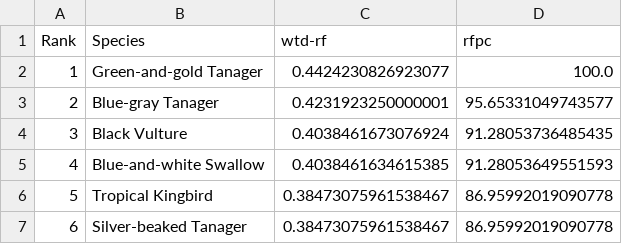
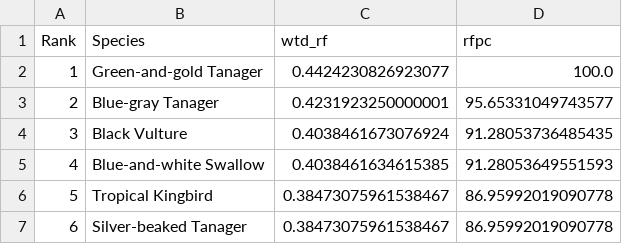
Before and after one commit to BrooktieFrogge/EBird_Hotspot_Ranker, a CSV file: server/data/ebird_out/rank_data_cabanas_yankuam_and_tepui_trail_00-25.csv, drawn as a sheet; only a part is shown.

```diff
--- a/server/data/ebird_out/rank_data_cabanas_yankuam_and_tepui_trail_00-25.csv
+++ b/server/data/ebird_out/rank_data_cabanas_yankuam_and_tepui_trail_00-25.csv
@@ -1,2 +1,2 @@
-Rank,Species,wtd-rf,rfpc
+Rank,Species,wtd_rf,rfpc
 1,Green-and-gold Tanager,0.4424230826923077,100.0
```
Also changed, not shown: 20 other files.
